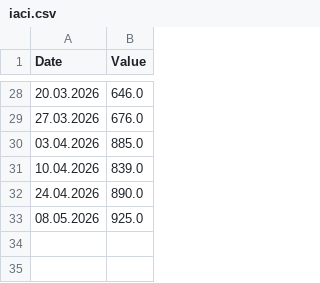
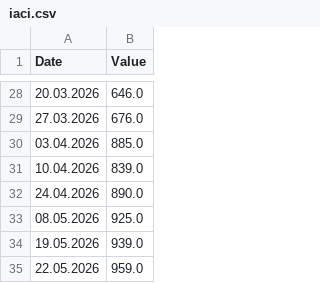
Before and after one commit to DoiEnnoson/freight-indices-newsletter, a CSV file: data/iaci.csv, drawn as a sheet; only a part is shown, gaps mark what is left out; the diff names each change by its address in the sheet, - before the commit and + after, or states it on an @@ line.

Commit message:
Update iaci.csv

```diff
--- a/data/iaci.csv
+++ b/data/iaci.csv
+row 34: 19.05.2026 | 939.0
+row 35: 22.05.2026 | 959.0
```
